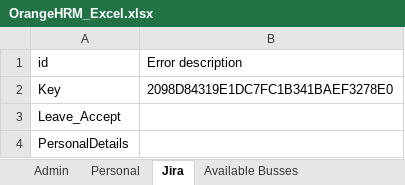
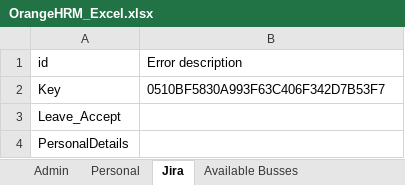
Before and after one commit to Akil02/UI_Automation, an Excel workbook: target/classes/Repository/OrangeHRM_Excel.xlsx, sheet Jira, drawn as a sheet; values as stored, in another font and other column widths than the file's, no borders; the diff names each change by its address in the sheet, - before the commit and + after, or states it on an @@ line.

```diff
--- a/target/classes/Repository/OrangeHRM_Excel.xlsx (sheet Jira)
+++ b/target/classes/Repository/OrangeHRM_Excel.xlsx (sheet Jira)
-B2 (Error description): 2098D84319E1DC7FC1B341BAEF3278E0
+B2 (Error description): 0510BF5830A993F63C406F342D7B53F7
```
Also changed, not shown: src/main/java/Repository/OrangeHRM_Excel.xlsx, 31 other files.
